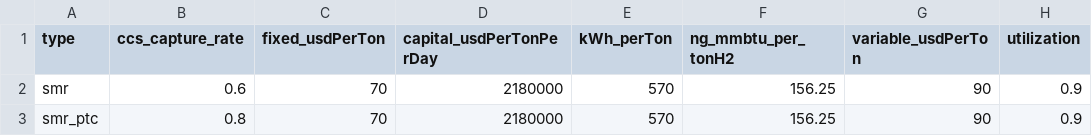
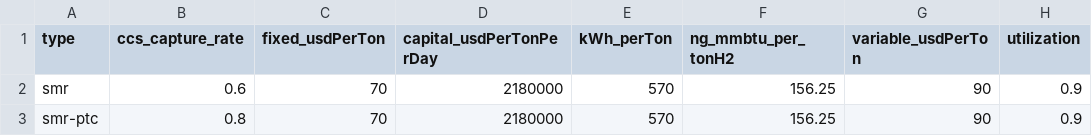
Before and after one commit to webber-energy-group/HOwDI, a CSV file: scenarios/base/inputs/production_thermal.csv, drawn as a sheet; only a part is shown; the diff names each change by its address in the sheet, - before the commit and + after, or states it on an @@ line.

```diff
--- a/scenarios/base/inputs/production_thermal.csv
+++ b/scenarios/base/inputs/production_thermal.csv
-A3 (type): smr_ptc
+A3 (type): smr-ptc
```
Also changed, not shown: scenarios/base/inputs/production_electric.csv.
